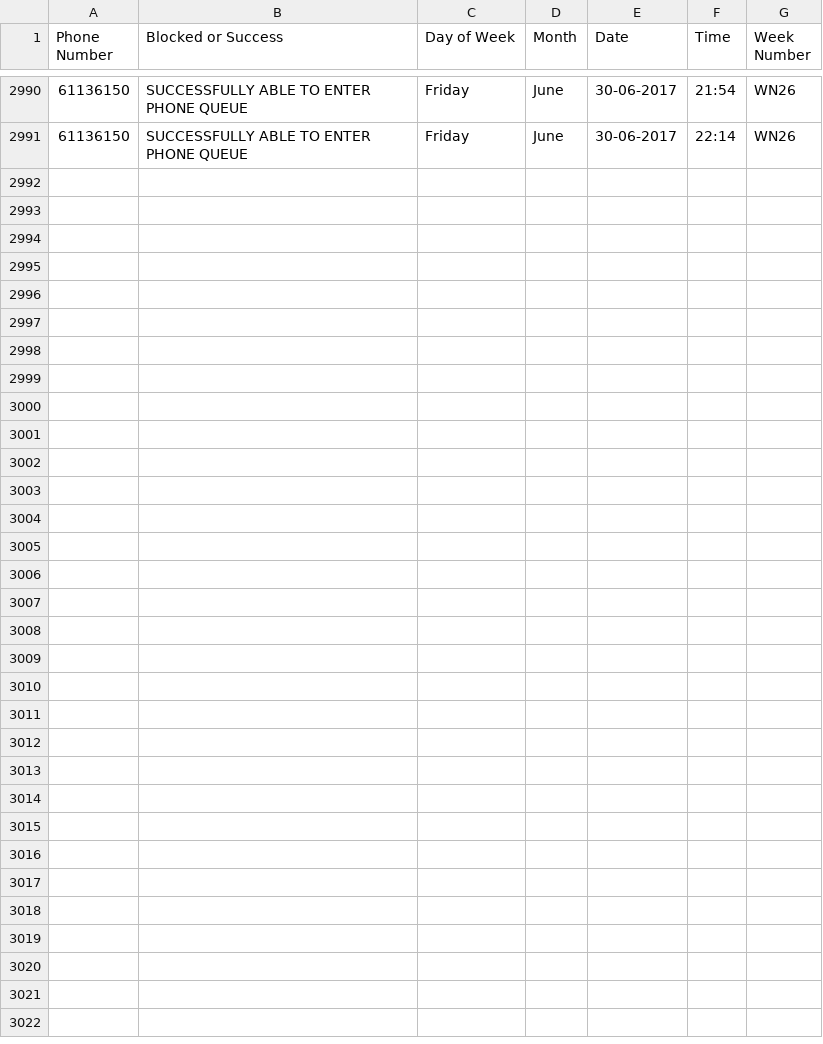
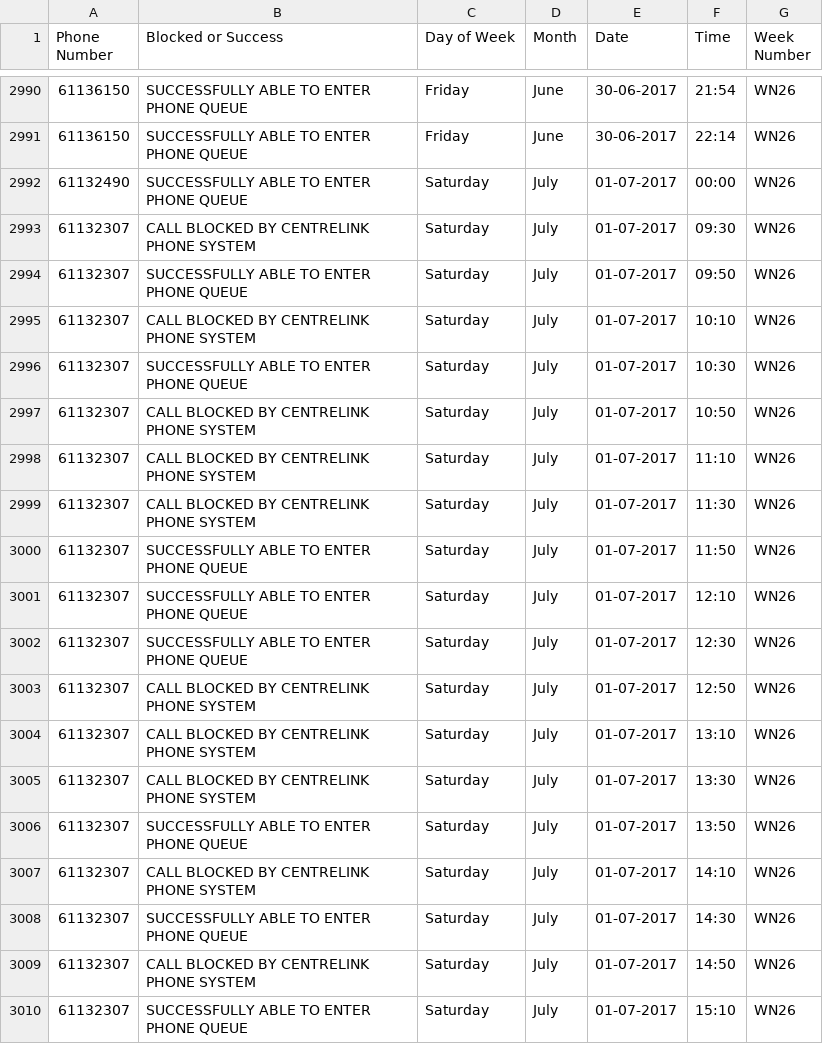
Before and after one commit to p0sty/CentrelinkDown, a CSV file: IsCentrelinkDown_Independent_Centrelink_Blocked_Call_Statistics-2017.csv, drawn as a sheet; only a part is shown, gaps mark what is left out; the diff covers the shown part only; the diff names each change by its address in the sheet, - before the commit and + after, or states it on an @@ line.

Commit message:
Auto Call Record update

```diff
--- a/IsCentrelinkDown_Independent_Centrelink_Blocked_Call_Statistics-2017.csv
+++ b/IsCentrelinkDown_Independent_Centrelink_Blocked_Call_Statistics-2017.csv
+row 2992: 61132490 | SUCCESSFULLY ABLE TO ENTER PHONE QUEUE | Saturday | July | 01-07-2017 | 00:00 | WN26
+row 2993: 61132307 | CALL BLOCKED BY CENTRELINK PHONE SYSTEM | Saturday | July | 01-07-2017 | 09:30 | WN26
+row 2994: 61132307 | SUCCESSFULLY ABLE TO ENTER PHONE QUEUE | Saturday | July | 01-07-2017 | 09:50 | WN26
+row 2995: 61132307 | CALL BLOCKED BY CENTRELINK PHONE SYSTEM | Saturday | July | 01-07-2017 | 10:10 | WN26
+row 2996: 61132307 | SUCCESSFULLY ABLE TO ENTER PHONE QUEUE | Saturday | July | 01-07-2017 | 10:30 | WN26
+row 2997: 61132307 | CALL BLOCKED BY CENTRELINK PHONE SYSTEM | Saturday | July | 01-07-2017 | 10:50 | WN26
+row 2998: 61132307 | CALL BLOCKED BY CENTRELINK PHONE SYSTEM | Saturday | July | 01-07-2017 | 11:10 | WN26
+row 2999: 61132307 | CALL BLOCKED BY CENTRELINK PHONE SYSTEM | Saturday | July | 01-07-2017 | 11:30 | WN26
+row 3000: 61132307 | SUCCESSFULLY ABLE TO ENTER PHONE QUEUE | Saturday | July | 01-07-2017 | 11:50 | WN26
+row 3001: 61132307 | SUCCESSFULLY ABLE TO ENTER PHONE QUEUE | Saturday | July | 01-07-2017 | 12:10 | WN26
+row 3002: 61132307 | SUCCESSFULLY ABLE TO ENTER PHONE QUEUE | Saturday | July | 01-07-2017 | 12:30 | WN26
+row 3003: 61132307 | CALL BLOCKED BY CENTRELINK PHONE SYSTEM | Saturday | July | 01-07-2017 | 12:50 | WN26
+row 3004: 61132307 | CALL BLOCKED BY CENTRELINK PHONE SYSTEM | Saturday | July | 01-07-2017 | 13:10 | WN26
+row 3005: 61132307 | CALL BLOCKED BY CENTRELINK PHONE SYSTEM | Saturday | July | 01-07-2017 | 13:30 | WN26
+row 3006: 61132307 | SUCCESSFULLY ABLE TO ENTER PHONE QUEUE | Saturday | July | 01-07-2017 | 13:50 | WN26
+row 3007: 61132307 | CALL BLOCKED BY CENTRELINK PHONE SYSTEM | Saturday | July | 01-07-2017 | 14:10 | WN26
+row 3008: 61132307 | SUCCESSFULLY ABLE TO ENTER PHONE QUEUE | Saturday | July | 01-07-2017 | 14:30 | WN26
+row 3009: 61132307 | CALL BLOCKED BY CENTRELINK PHONE SYSTEM | Saturday | July | 01-07-2017 | 14:50 | WN26
+row 3010: 61132307 | SUCCESSFULLY ABLE TO ENTER PHONE QUEUE | Saturday | July | 01-07-2017 | 15:10 | WN26
```
Also changed, not shown: 9 added rows elsewhere in this file.
